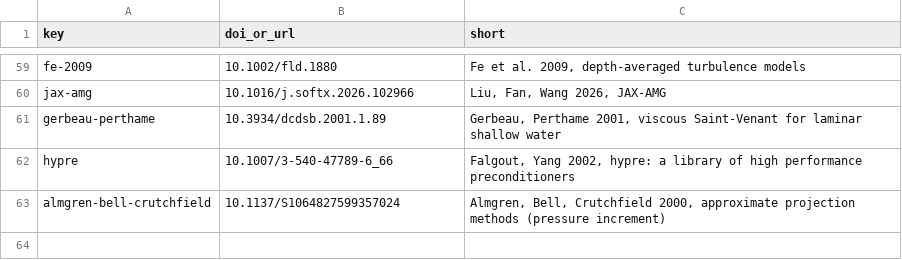
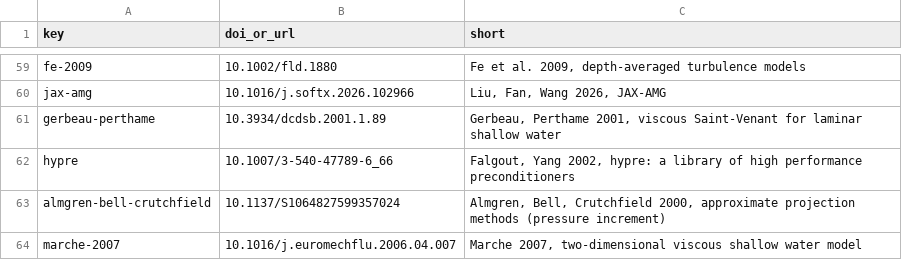
Before and after one commit to ZoomyLab/Zoomy, a TSV file: docs/book/references/literature_verified.tsv, drawn as a sheet; only a part is shown, gaps mark what is left out.

Commit message:
literature: Marche 2007 (tau_zz, gate 46)

```diff
--- a/docs/book/references/literature_verified.tsv
+++ b/docs/book/references/literature_verified.tsv
@@ -63 +63,2 @@ hypre	10.1007/3-540-47789-6_66	Falgout, Yang 2002, hypre: a library of high perf
 almgren-bell-crutchfield	10.1137/S1064827599357024	Almgren, Bell, Crutchfield 2000, approximate projection methods (pressure increment)
+marche-2007	10.1016/j.euromechflu.2006.04.007	Marche 2007, two-dimensional viscous shallow water model
```
Also changed, not shown: 1 other file.
